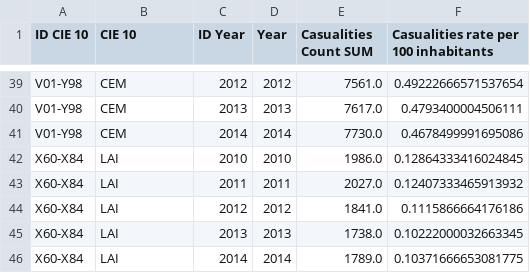
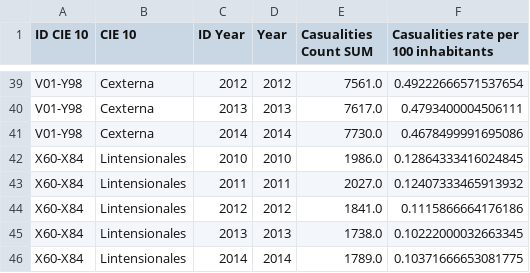
Before and after one commit to rafatorrealba/learningR, a CSV file: data/mortalidad_cl.csv, drawn as a sheet; only a part is shown, gaps mark what is left out; the diff covers the shown part only; the diff names each change by its address in the sheet, - before the commit and + after, or states it on an @@ line.

```diff
--- a/data/mortalidad_cl.csv
+++ b/data/mortalidad_cl.csv
-B39:B41 (CIE 10): CEM
+B39:B41 (CIE 10): Cexterna
-B42:B46 (CIE 10): LAI
+B42:B46 (CIE 10): Lintensionales
```
Also changed, not shown: 27 edited cells elsewhere in this file, 3 other files.
